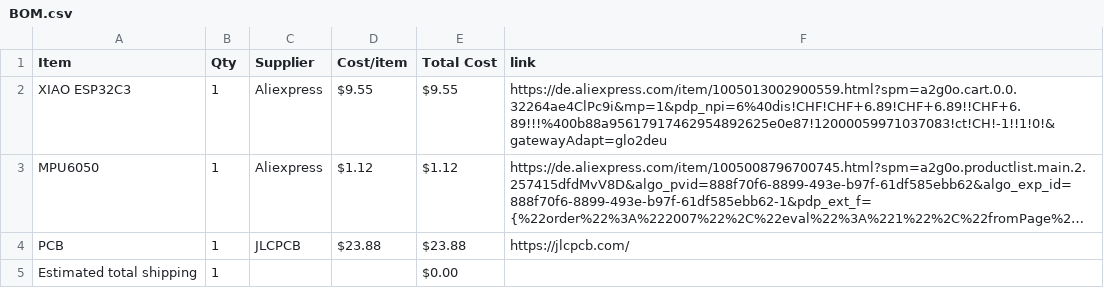
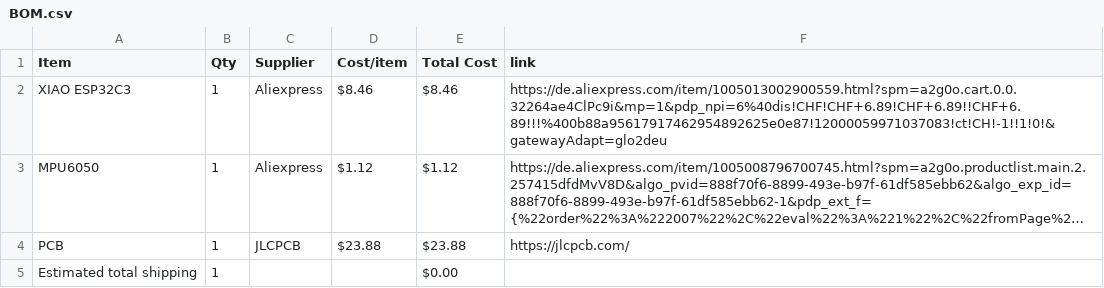
Before and after one commit to kiwo17/starbie, a CSV file: BOM.csv, drawn as a sheet; long unchanged cells end in …; the diff names each change by its address in the sheet, - before the commit and + after, or states it on an @@ line.

Commit message:
Sync Starbie from Half Life

```diff
--- a/BOM.csv
+++ b/BOM.csv
-D2 (Cost/item): $9.55
+D2 (Cost/item): $8.46
-E2 (Total Cost): $9.55
+E2 (Total Cost): $8.46
```
